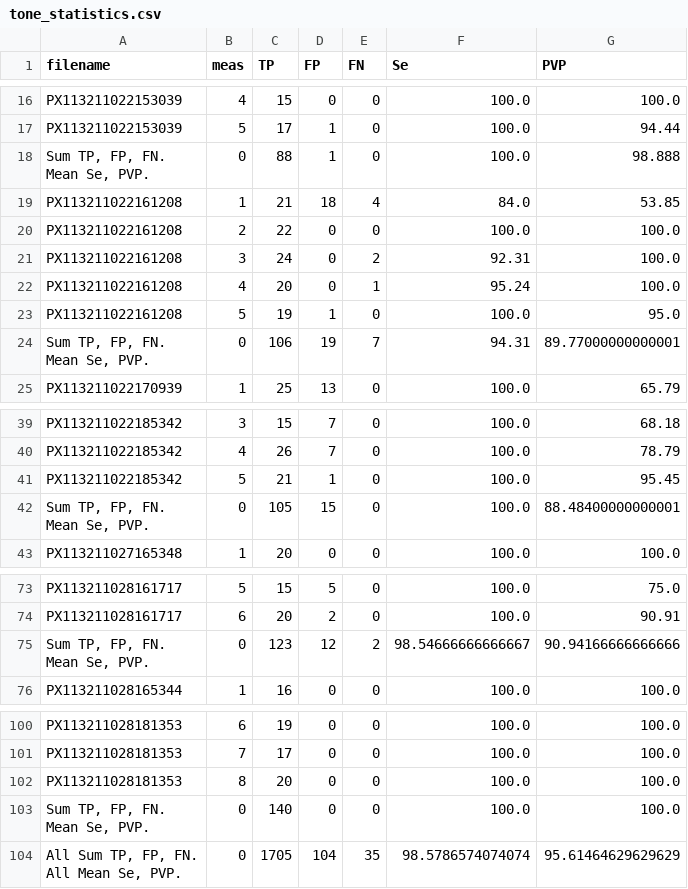
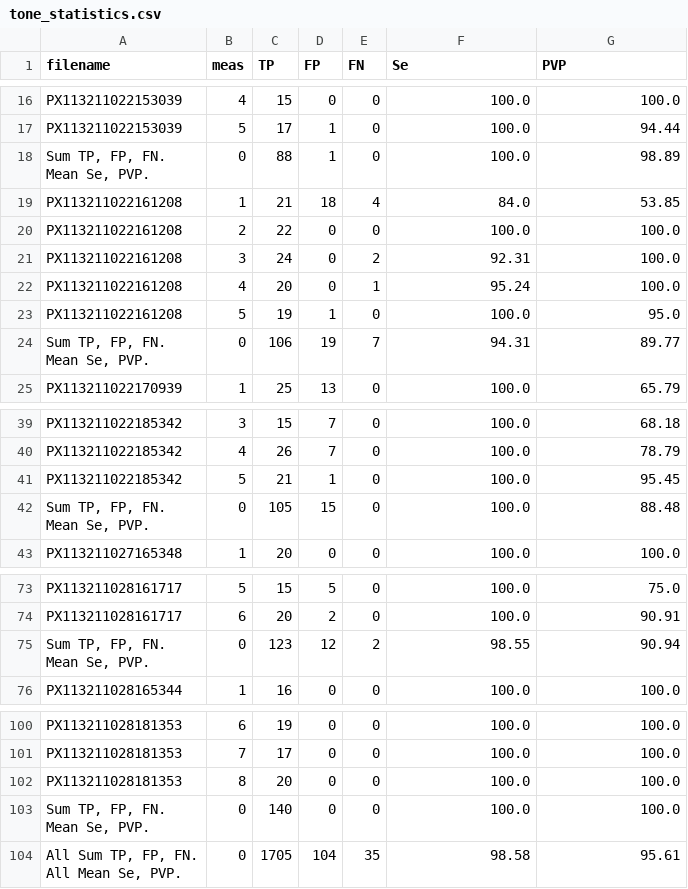
Before and after one commit to IncartStudents/Pulse_Sukhoverkhaya, a CSV file: results/tone_statistics.csv (was tone_statistics.csv), drawn as a sheet; only a part is shown, gaps mark what is left out; the diff covers the shown part only.

```diff
--- a/tone_statistics.csv
+++ b/results/tone_statistics.csv
@@ -19,4 +19,4 @@ PX113211022153039;4;15;0;0;100.0;100.0
 PX113211022153039;5;17;1;0;100.0;94.44
-"Sum TP, FP, FN.
- Mean Se, PVP.";0;88;1;0;100.0;98.888
+"Sum TP, FP, FN.
+ Mean Se, PVP.";0;88;1;0;100.0;98.89
 PX113211022161208;1;21;18;4;84.0;53.85
@@ -26,4 +26,4 @@ PX113211022161208;4;20;0;1;95.24;100.0
 PX113211022161208;5;19;1;0;100.0;95.0
-"Sum TP, FP, FN.
- Mean Se, PVP.";0;106;19;7;94.31;89.77000000000001
+"Sum TP, FP, FN.
+ Mean Se, PVP.";0;106;19;7;94.31;89.77
 PX113211022170939;1;25;13;0;100.0;65.79
@@ -47,4 +47,4 @@ PX113211022185342;4;26;7;0;100.0;78.79
 PX113211022185342;5;21;1;0;100.0;95.45
-"Sum TP, FP, FN.
- Mean Se, PVP.";0;105;15;0;100.0;88.48400000000001
+"Sum TP, FP, FN.
+ Mean Se, PVP.";0;105;15;0;100.0;88.48
 PX113211027165348;1;20;0;0;100.0;100.0
@@ -84,4 +84,4 @@ PX113211028161717;5;15;5;0;100.0;75.0
 PX113211028161717;6;20;2;0;100.0;90.91
-"Sum TP, FP, FN.
- Mean Se, PVP.";0;123;12;2;98.54666666666667;90.94166666666666
+"Sum TP, FP, FN.
+ Mean Se, PVP.";0;123;12;2;98.55;90.94
 PX113211028165344;1;16;0;0;100.0;100.0
@@ -118,3 +118,3 @@ PX113211028181353;8;20;0;0;100.0;100.0
  Mean Se, PVP.";0;140;0;0;100.0;100.0
-"All Sum TP, FP, FN.
- All Mean Se, PVP.";0;1705;104;35;98.5786574074074;95.61464629629629
+"All Sum TP, FP, FN.
+ All Mean Se, PVP.";0;1705;104;35;98.58;95.61
```
Also changed, not shown: 12 edited cells elsewhere in this file, results/pres_causes.csv, results/pres_statistics.csv, 10 other files.
